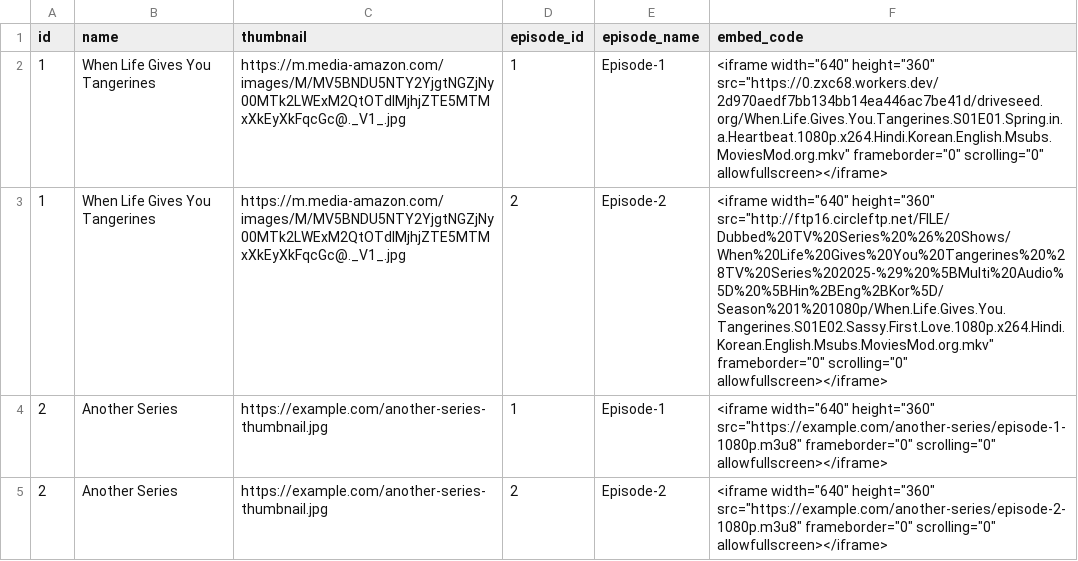
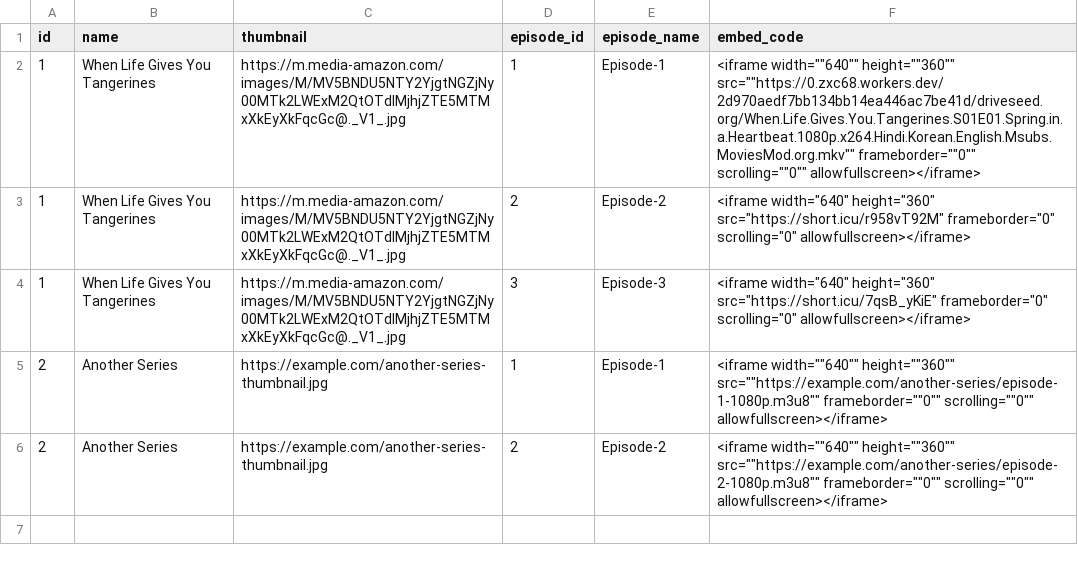
Before and after one commit to Sarker5523/My-Playlists, a CSV file: tv_series.csv, drawn as a sheet.

Commit message:
Update tv_series.csv

```diff
--- a/tv_series.csv
+++ b/tv_series.csv
@@ -1,5 +1,6 @@
 id,name,thumbnail,episode_id,episode_name,embed_code
-1,When Life Gives You Tangerines,https://m.media-amazon.com/images/M/MV5BNDU5NTY2YjgtNGZjNy00MTk2LWExM2QtOTdlMjhjZTE5MTMxXkEyXkFqcGc@._V1_.jpg,1,Episode-1,"<iframe width=""640"" height=""360"" src=""https://0.zxc68.workers.dev/2d970aedf7bb134bb14ea446ac7be41d/driveseed.org/When.Life.Gives.You.Tangerines.S01E01.Spring.in.a.Heartbeat.1080p.x264.Hindi.Korean.English.Msubs.MoviesMod.org.mkv"" frameborder=""0"" scrolling=""0"" allowfullscreen></iframe>"
-1,When Life Gives You Tangerines,https://m.media-amazon.com/images/M/MV5BNDU5NTY2YjgtNGZjNy00MTk2LWExM2QtOTdlMjhjZTE5MTMxXkEyXkFqcGc@._V1_.jpg,2,Episode-2,"<iframe width=""640"" height=""360"" src=""http://ftp16.circleftp.net/FILE/Dubbed%20TV%20Series%20%26%20Shows/When%20Life%20Gives%20You%20Tangerines%20%28TV%20Series%202025-%29%20%5BMulti%20Audio%5D%20%5BHin%2BEng%2BKor%5D/Season%201%201080p/When.Life.Gives.You.Tangerines.S01E02.Sassy.First.Love.1080p.x264.Hindi.Korean.English.Msubs.MoviesMod.org.mkv"" frameborder=""0"" scrolling=""0"" allowfullscreen></iframe>"
-2,Another Series,https://example.com/another-series-thumbnail.jpg,1,Episode-1,"<iframe width=""640"" height=""360"" src=""https://example.com/another-series/episode-1-1080p.m3u8"" frameborder=""0"" scrolling=""0"" allowfullscreen></iframe>"
-2,Another Series,https://example.com/another-series-thumbnail.jpg,2,Episode-2,"<iframe width=""640"" height=""360"" src=""https://example.com/another-series/episode-2-1080p.m3u8"" frameborder=""0"" scrolling=""0"" allowfullscreen></iframe>"
+1,When Life Gives You Tangerines,https://m.media-amazon.com/images/M/MV5BNDU5NTY2YjgtNGZjNy00MTk2LWExM2QtOTdlMjhjZTE5MTMxXkEyXkFqcGc@._V1_.jpg,1,Episode-1,<iframe width=""640"" height=""360"" src=""https://0.zxc68.workers.dev/2d970aedf7bb134bb14ea446ac7be41d/driveseed.org/When.Life.Gives.You.Tangerines.S01E01.Spring.in.a.Heartbeat.1080p.x264.Hindi.Korean.English.Msubs.MoviesMod.org.mkv"" frameborder=""0"" scrolling=""0"" allowfullscreen></iframe>
+1,When Life Gives You Tangerines,https://m.media-amazon.com/images/M/MV5BNDU5NTY2YjgtNGZjNy00MTk2LWExM2QtOTdlMjhjZTE5MTMxXkEyXkFqcGc@._V1_.jpg,2,Episode-2,<iframe width="640" height="360" src="https://short.icu/r958vT92M" frameborder="0" scrolling="0" allowfullscreen></iframe>
+1,When Life Gives You Tangerines,https://m.media-amazon.com/images/M/MV5BNDU5NTY2YjgtNGZjNy00MTk2LWExM2QtOTdlMjhjZTE5MTMxXkEyXkFqcGc@._V1_.jpg,3,Episode-3,<iframe width="640" height="360" src="https://short.icu/7qsB_yKiE" frameborder="0" scrolling="0" allowfullscreen></iframe>
+2,Another Series,https://example.com/another-series-thumbnail.jpg,1,Episode-1,<iframe width=""640"" height=""360"" src=""https://example.com/another-series/episode-1-1080p.m3u8"" frameborder=""0"" scrolling=""0"" allowfullscreen></iframe>
+2,Another Series,https://example.com/another-series-thumbnail.jpg,2,Episode-2,<iframe width=""640"" height=""360"" src=""https://example.com/another-series/episode-2-1080p.m3u8"" frameborder=""0"" scrolling=""0"" allowfullscreen></iframe>
```
